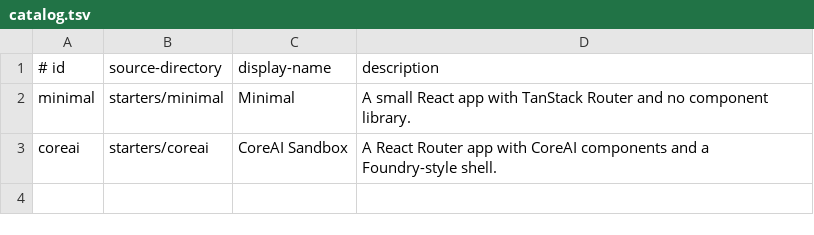
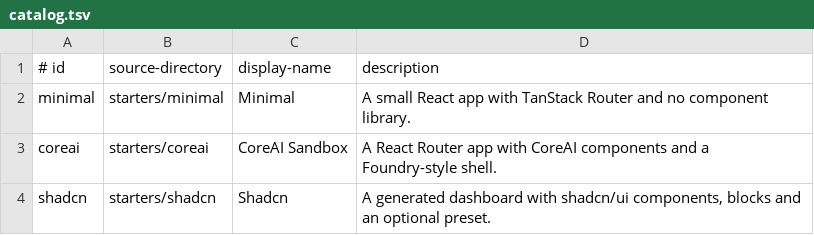
Before and after one commit to github/replica, a TSV file: starters/catalog.tsv, drawn as a sheet.

```diff
--- a/starters/catalog.tsv
+++ b/starters/catalog.tsv
@@ -3 +3,2 @@ minimal	starters/minimal	Minimal	A small React app with TanStack Router and no c
 coreai	starters/coreai	CoreAI Sandbox	A React Router app with CoreAI components and a Foundry-style shell.
+shadcn	starters/shadcn	Shadcn	A generated dashboard with shadcn/ui components, blocks and an optional preset.
```
Also changed, not shown: 45 other files.
